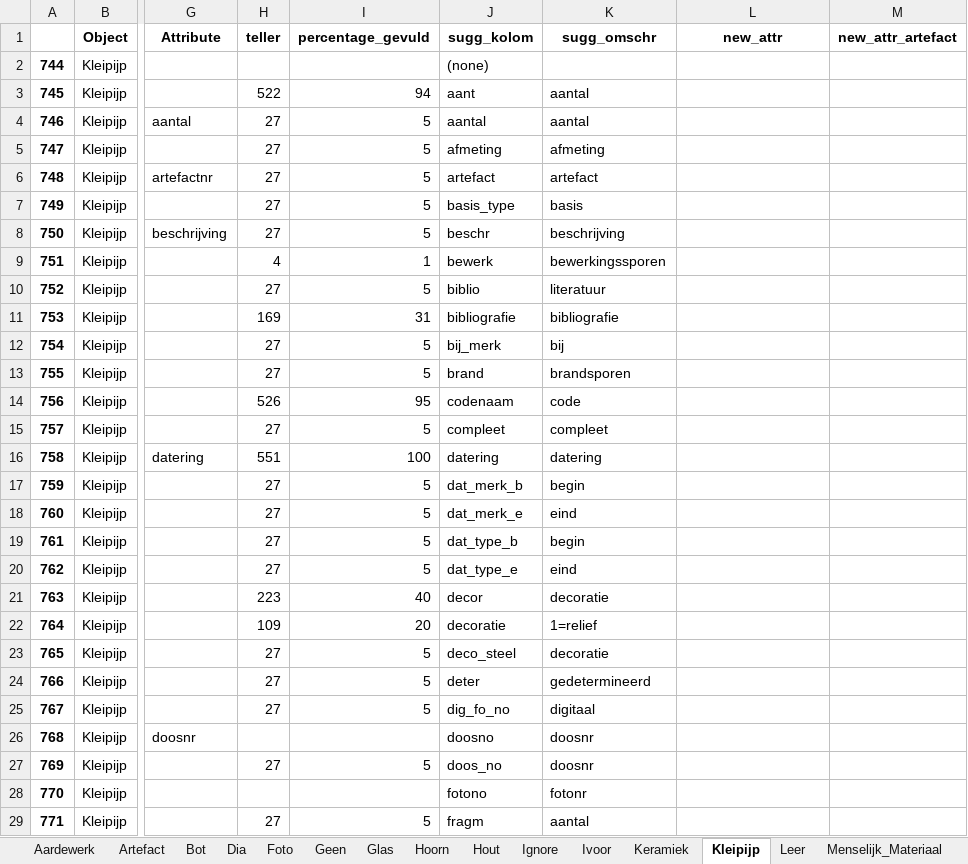
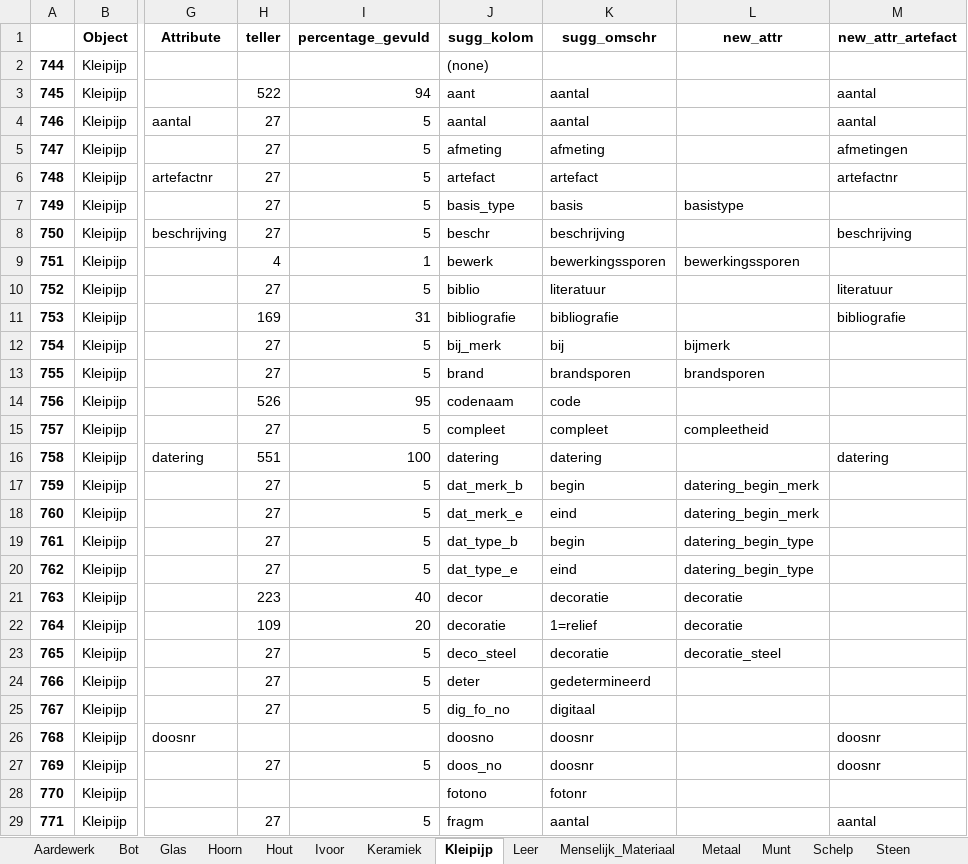
Before and after one commit to brienen/wasstraat_archeologische_data, an Excel workbook: data/wasstraat_config/Wasstraat_Attribuut_Suggestie_v2.xlsx, sheet Kleipijp, drawn as a sheet; only a part is shown, gaps mark what is left out; values as stored, in another font and other column widths than the file's, no borders; the diff covers the shown part only; the diff names each change by its address in the sheet, - before the commit and + after, or states it on an @@ line.

Commit message:
Attr van artefacten en subsoorten toegevoegd

```diff
--- a/data/wasstraat_config/Wasstraat_Attribuut_Suggestie_v2.xlsx (sheet Kleipijp)
+++ b/data/wasstraat_config/Wasstraat_Attribuut_Suggestie_v2.xlsx (sheet Kleipijp)
-sheet tab: Artefact
-sheet tab: Dia
-sheet tab: Foto
-sheet tab: Geen
-sheet tab: Ignore
-M3:M4 (new_attr_artefact): (empty)
+M3:M4 (new_attr_artefact): aantal
-M5 (new_attr_artefact): (empty)
+M5 (new_attr_artefact): afmetingen
-M6 (new_attr_artefact): (empty)
+M6 (new_attr_artefact): artefactnr
-L7 (new_attr): (empty)
+L7 (new_attr): basistype
-M8 (new_attr_artefact): (empty)
+M8 (new_attr_artefact): beschrijving
-L9 (new_attr): (empty)
+L9 (new_attr): bewerkingssporen
-M10 (new_attr_artefact): (empty)
+M10 (new_attr_artefact): literatuur
-M11 (new_attr_artefact): (empty)
+M11 (new_attr_artefact): bibliografie
-L12 (new_attr): (empty)
+L12 (new_attr): bijmerk
-L13 (new_attr): (empty)
+L13 (new_attr): brandsporen
-L15 (new_attr): (empty)
+L15 (new_attr): compleetheid
-M16 (new_attr_artefact): (empty)
+M16 (new_attr_artefact): datering
-L17:L18 (new_attr): (empty)
+L17:L18 (new_attr): datering_begin_merk
-L19:L20 (new_attr): (empty)
+L19:L20 (new_attr): datering_begin_type
-L21:L22 (new_attr): (empty)
+L21:L22 (new_attr): decoratie
-L23 (new_attr): (empty)
+L23 (new_attr): decoratie_steel
-M26:M27 (new_attr_artefact): (empty)
+M26:M27 (new_attr_artefact): doosnr
-M29 (new_attr_artefact): (empty)
+M29 (new_attr_artefact): aantal
```
Also changed, not shown: 23 edited cells elsewhere in this sheet, sheet Metaal, sheet Glas, sheet Leer, sheet Hout, sheet Aardewerk, sheet Steen, 4 more sheets, other sheet tabs, hidden cells, data/wasstraat_config/Wasstraat_Config_Harmonize.xlsx, 9 other files.
